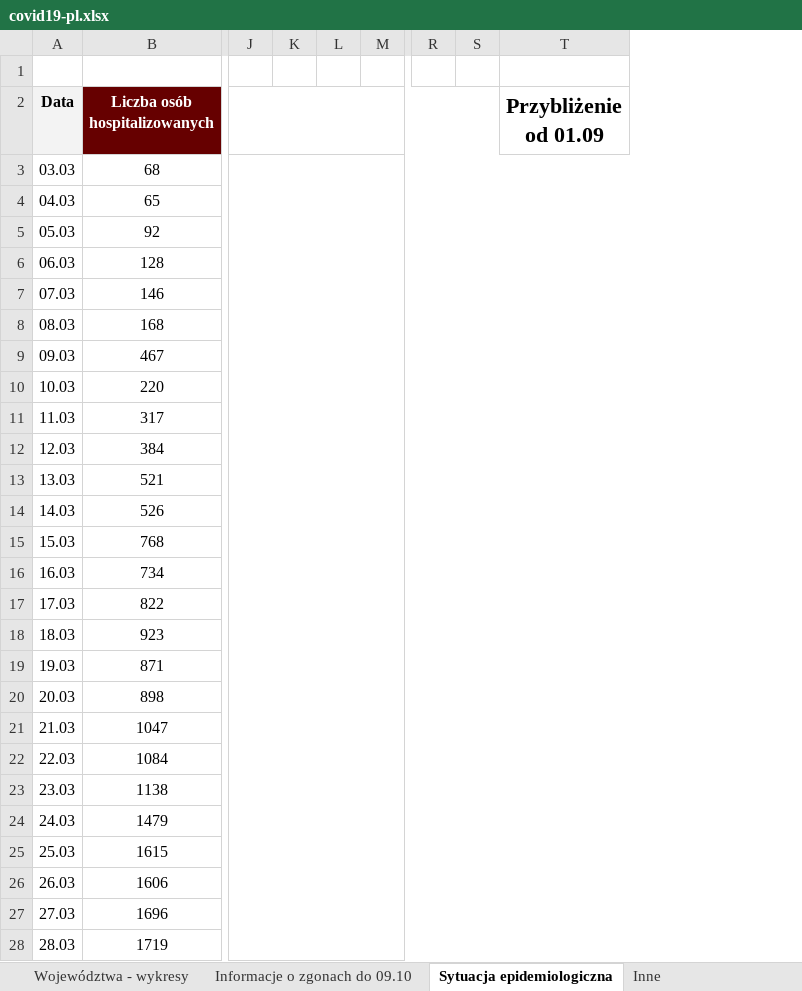
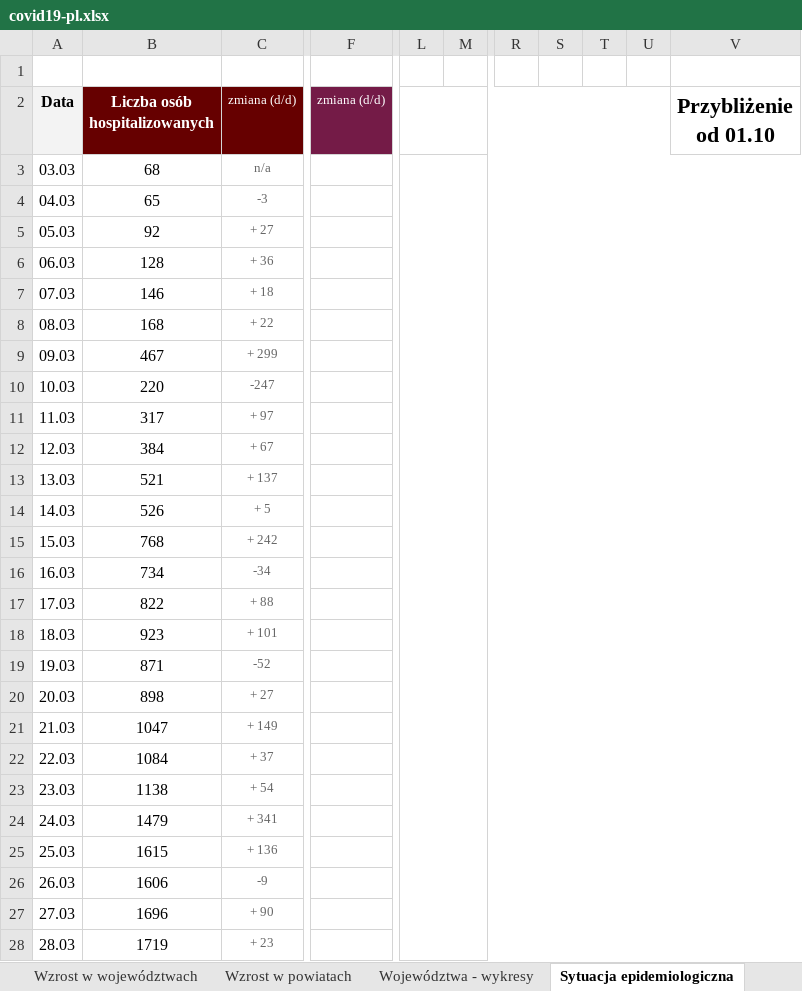
Before and after one commit to rmostowy/rmostowy.github.io, an Excel workbook: covid-19/code/v3/covid19-pl.xlsx, sheet Sytuacja epidemiologiczna, drawn as a sheet; only a part is shown, gaps mark what is left out; values as stored, in another font and other column widths than the file's, no borders; charts and pictures and conditional formats not drawn; removed rows and columns are numbered as before the commit, all else as after; the diff covers the shown part only; the diff names each change by its address in the sheet, - before the commit and + after, or states it on an @@ line.

```diff
--- a/covid-19/code/v3/covid19-pl.xlsx (sheet Sytuacja epidemiologiczna)
+++ b/covid-19/code/v3/covid19-pl.xlsx (sheet Sytuacja epidemiologiczna)
+column C (zmiana (d/d)), rows 3-28: n/a | -3 | + 27 | + 36 | + 18 | + 22 | + 299 | -247 | + 97 | + 67 | + 137 | + 5 | + 242 | -34 | + 88 | + 101 | -52 | + 27 | + 149 | + 37 | + 54 | + 341 | + 136 | -9 | + 90 | + 23
+column F (zmiana (d/d)), empty
-column J, empty
-column K, empty
-column T (Przybliżenie od 01.09), empty
+column T, empty
+column U, empty
+column V (Przybliżenie od 01.10), empty
+L2:U2 merged
+L3:V234 merged
```
Also changed, not shown: 10 added rows, 1 edited cell, cell formats and merged cells elsewhere in this sheet, sheet Wzrost w województwach, sheet Aktualna sytuacja w Polsce, sheet Wzrost, sheet Testy, sheet Informacje o zgonach do 09.10, sheet Testy w województwach, 2 more sheets, other sheet tabs, formulas that keep their value, charts or pictures, 3 other files.
